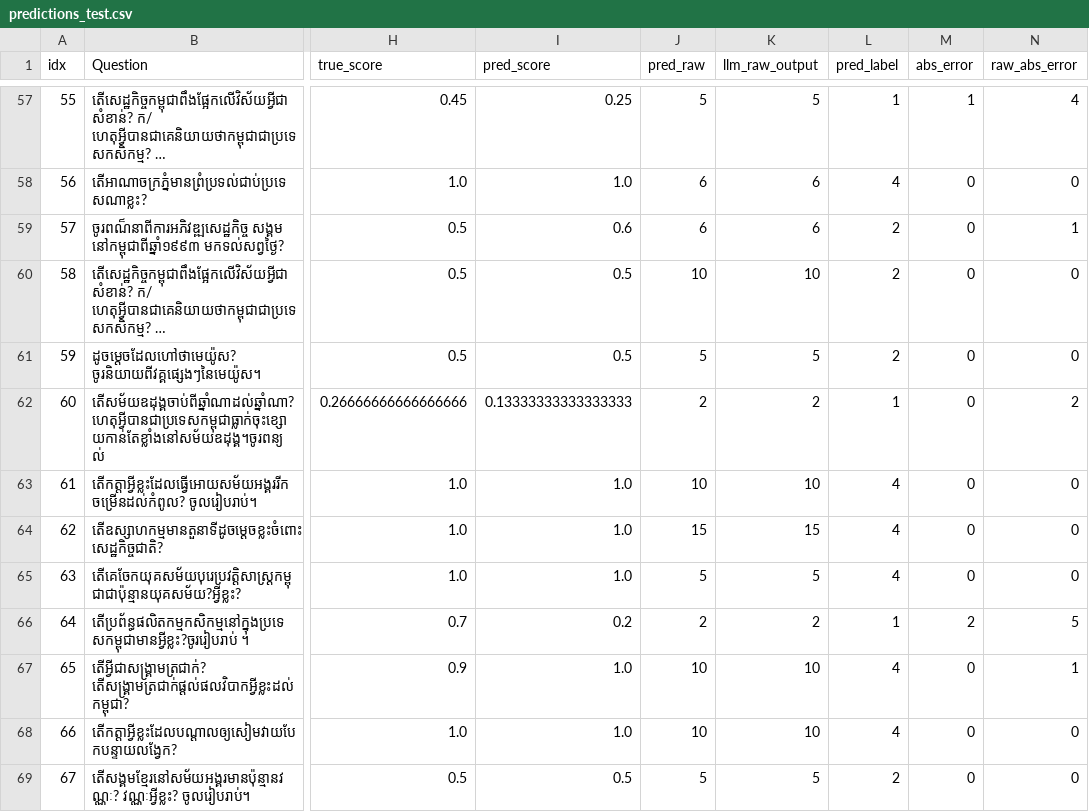
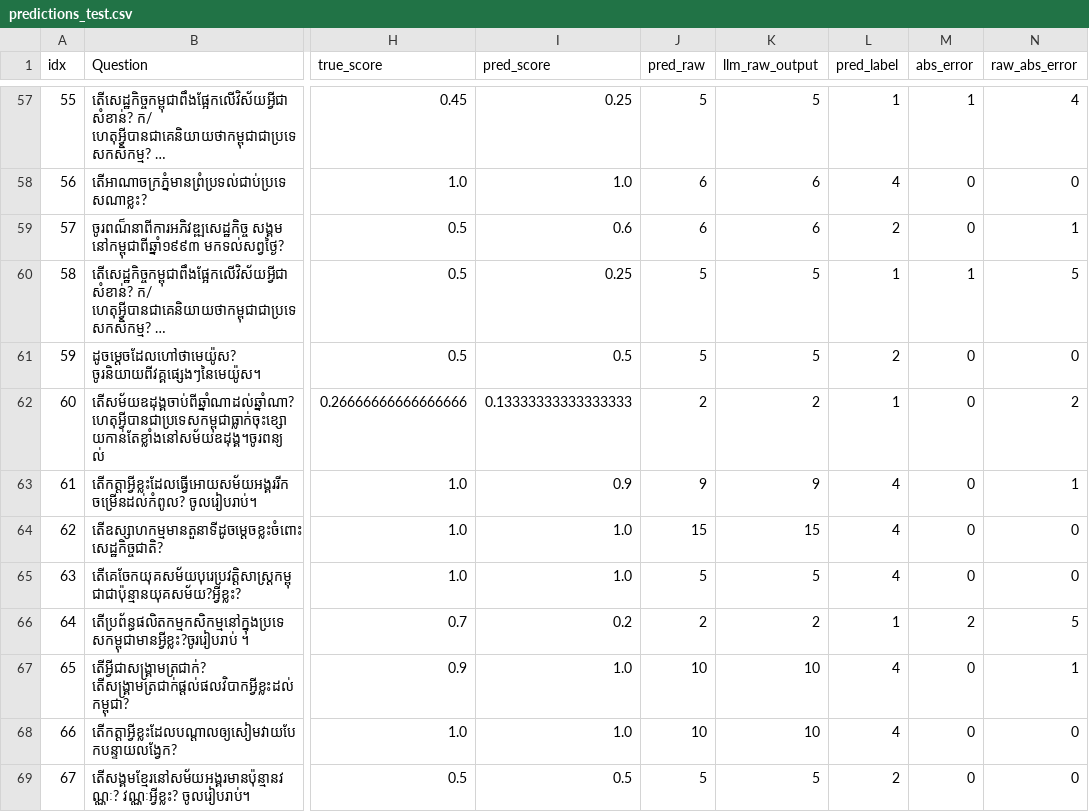
Before and after one commit to PhorkNorak/Explainable-AI-for-Automated-Grading-of-Khmer-Language-Short-Answer-Questions-in-Education, a CSV file: results/champions/llm_clean_qar_qwen35_4b_909/predictions_test.csv, drawn as a sheet; only a part is shown, gaps mark what is left out; long unchanged cells end in …; the diff covers the shown part only; the diff names each change by its address in the sheet, - before the commit and + after, or states it on an @@ line.

Commit message:
refresh LLM champion to Qwen-KhmerGrader; add precision/recall; regenerate figures

```diff
--- a/results/champions/llm_clean_qar_qwen35_4b_909/predictions_test.csv
+++ b/results/champions/llm_clean_qar_qwen35_4b_909/predictions_test.csv
-I60 (pred_score): 0.5
+I60 (pred_score): 0.25
-J60 (pred_raw): 10
+J60 (pred_raw): 5
-K60 (llm_raw_output): 10
+K60 (llm_raw_output): 5
-L60 (pred_label): 2
+L60 (pred_label): 1
-M60 (abs_error): 0
+M60 (abs_error): 1
-N60 (raw_abs_error): 0
+N60 (raw_abs_error): 5
-I63 (pred_score): 1.0
+I63 (pred_score): 0.9
-J63 (pred_raw): 10
+J63 (pred_raw): 9
-K63 (llm_raw_output): 10
+K63 (llm_raw_output): 9
-N63 (raw_abs_error): 0
+N63 (raw_abs_error): 1
```
Also changed, not shown: 133 edited cells elsewhere in this file, 7 other files.
